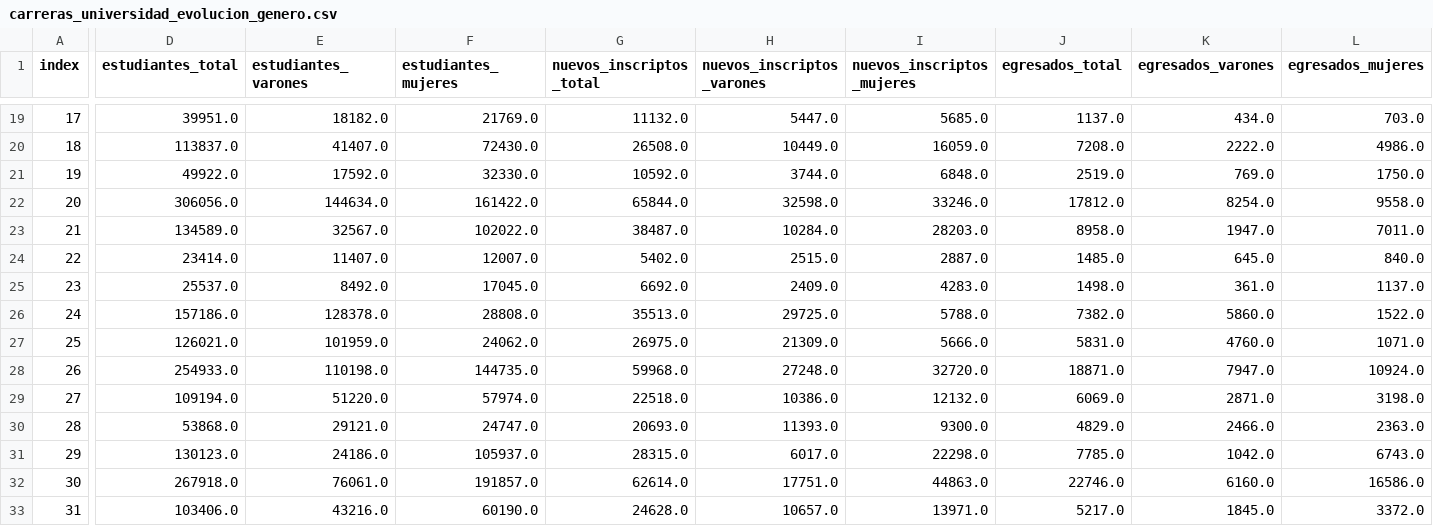
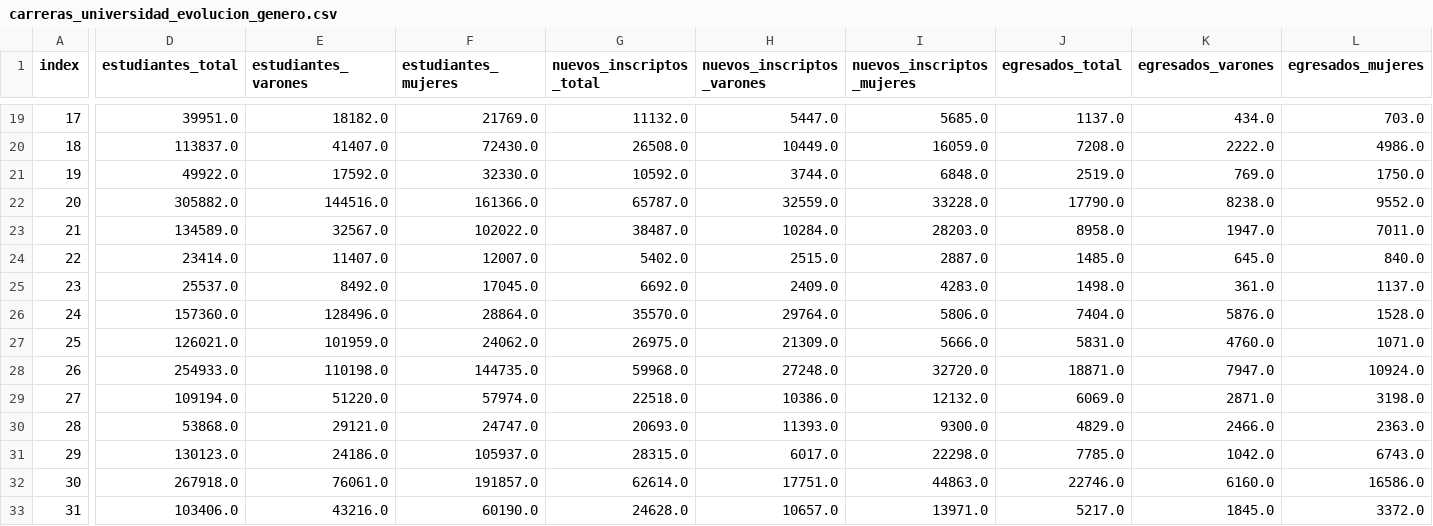
Before and after one commit to chicasentec/visualizacion_carreras, a CSV file: data/output/carreras_universidad_evolucion_genero.csv, drawn as a sheet; only a part is shown, gaps mark what is left out; the diff covers the shown part only; the diff names each change by its address in the sheet, - before the commit and + after, or states it on an @@ line.

```diff
--- a/data/output/carreras_universidad_evolucion_genero.csv
+++ b/data/output/carreras_universidad_evolucion_genero.csv
-D22 (estudiantes_total): 306056.0
+D22 (estudiantes_total): 305882.0
-E22 (estudiantes_varones): 144634.0
+E22 (estudiantes_varones): 144516.0
-F22 (estudiantes_mujeres): 161422.0
+F22 (estudiantes_mujeres): 161366.0
-G22 (nuevos_inscriptos_total): 65844.0
+G22 (nuevos_inscriptos_total): 65787.0
-H22 (nuevos_inscriptos_varones): 32598.0
+H22 (nuevos_inscriptos_varones): 32559.0
-I22 (nuevos_inscriptos_mujeres): 33246.0
+I22 (nuevos_inscriptos_mujeres): 33228.0
-J22 (egresados_total): 17812.0
+J22 (egresados_total): 17790.0
-K22 (egresados_varones): 8254.0
+K22 (egresados_varones): 8238.0
-L22 (egresados_mujeres): 9558.0
+L22 (egresados_mujeres): 9552.0
-D26 (estudiantes_total): 157186.0
+D26 (estudiantes_total): 157360.0
-E26 (estudiantes_varones): 128378.0
+E26 (estudiantes_varones): 128496.0
-F26 (estudiantes_mujeres): 28808.0
+F26 (estudiantes_mujeres): 28864.0
-G26 (nuevos_inscriptos_total): 35513.0
+G26 (nuevos_inscriptos_total): 35570.0
-H26 (nuevos_inscriptos_varones): 29725.0
+H26 (nuevos_inscriptos_varones): 29764.0
-I26 (nuevos_inscriptos_mujeres): 5788.0
+I26 (nuevos_inscriptos_mujeres): 5806.0
-J26 (egresados_total): 7382.0
+J26 (egresados_total): 7404.0
-K26 (egresados_varones): 5860.0
+K26 (egresados_varones): 5876.0
-L26 (egresados_mujeres): 1522.0
+L26 (egresados_mujeres): 1528.0
```
Also changed, not shown: 30 edited cells elsewhere in this file, data/input/carreras.csv, data/output/grupos_carreras_evolucion_genero.csv, 2 other files.
